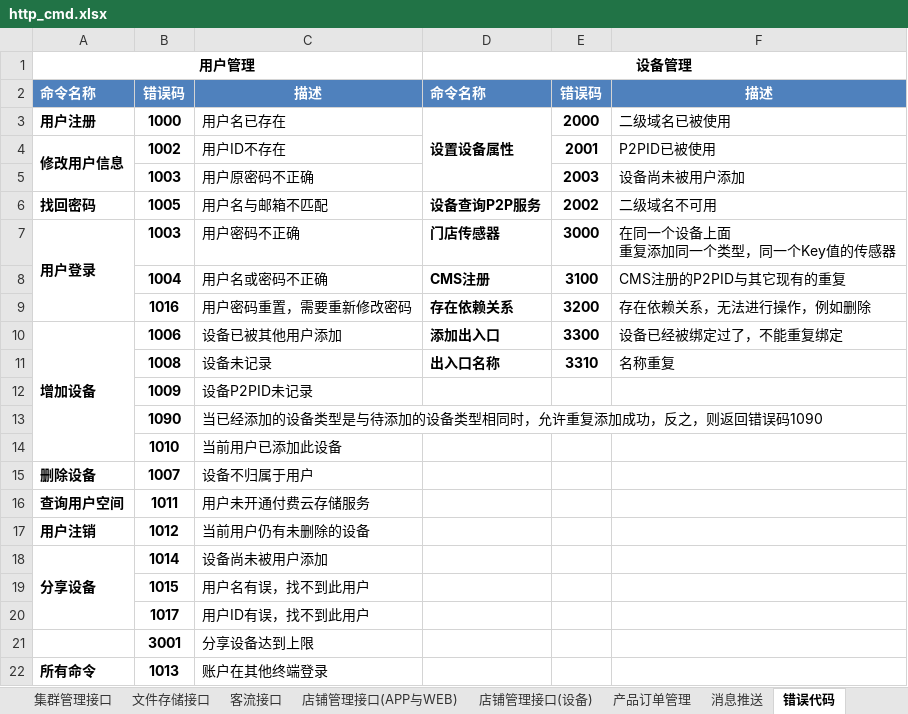
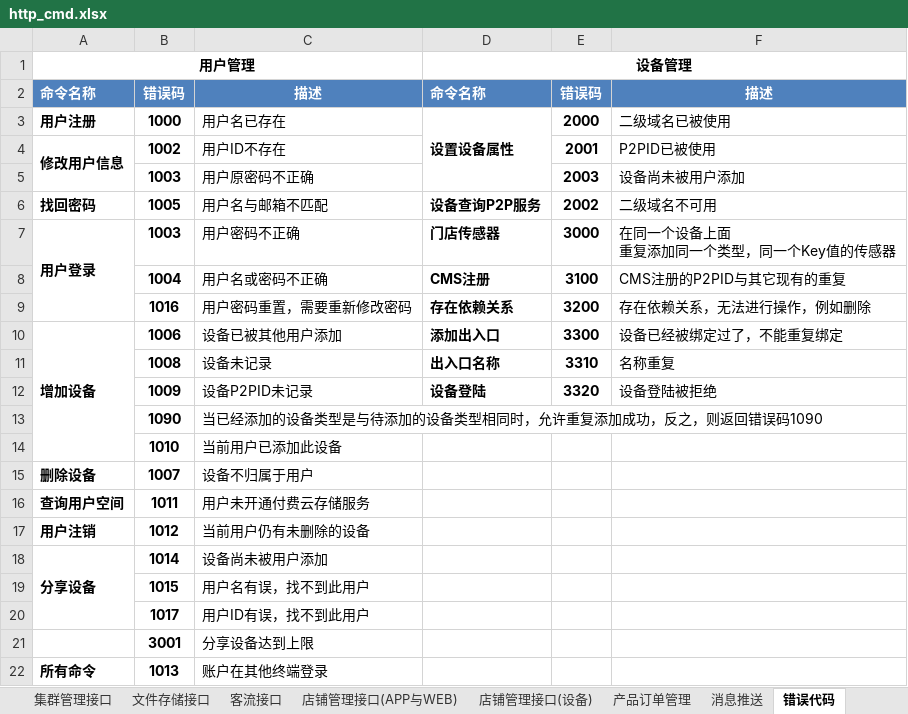
Before and after one commit to GSIL-Monitor/aicode, an Excel workbook: script/http_cmd.xlsx, sheet 错误代码, drawn as a sheet; values as stored, in another font and other column widths than the file's, no borders; the diff names each change by its address in the sheet, - before the commit and + after, or states it on an @@ line.

```diff
--- a/script/http_cmd.xlsx (sheet 错误代码)
+++ b/script/http_cmd.xlsx (sheet 错误代码)
-D12: (empty)
+D12: 设备登陆
-E12: (empty)
+E12: 3320
-F12: (empty)
+F12: 设备登陆被拒绝
```
Also changed, not shown: sheet 产品订单管理, sheet http用户管理接口, 11 other files.
